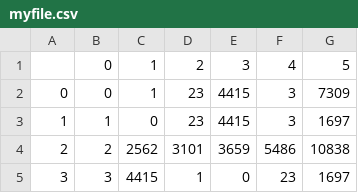
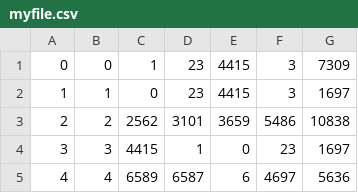
Before and after one commit to salbornozt/sist-big-data, a CSV file: src/assets/myfile.csv, drawn as a sheet; only a part is shown; the shorter side is filled out with more unchanged rows; the diff names each change by its address in the sheet, - before the commit and + after, or states it on an @@ line.

```diff
--- a/src/assets/myfile.csv
+++ b/src/assets/myfile.csv
-row 1:  | 0 | 1 | 2 | 3 | 4 | 5
```
Also changed, not shown: 3 other files.
